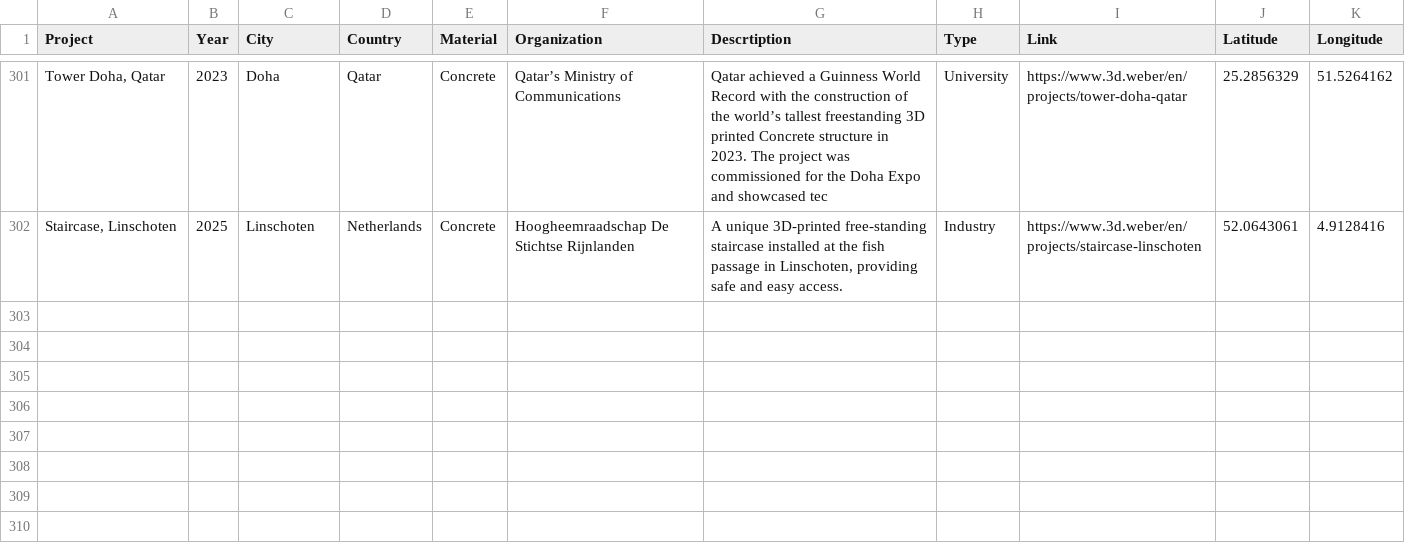
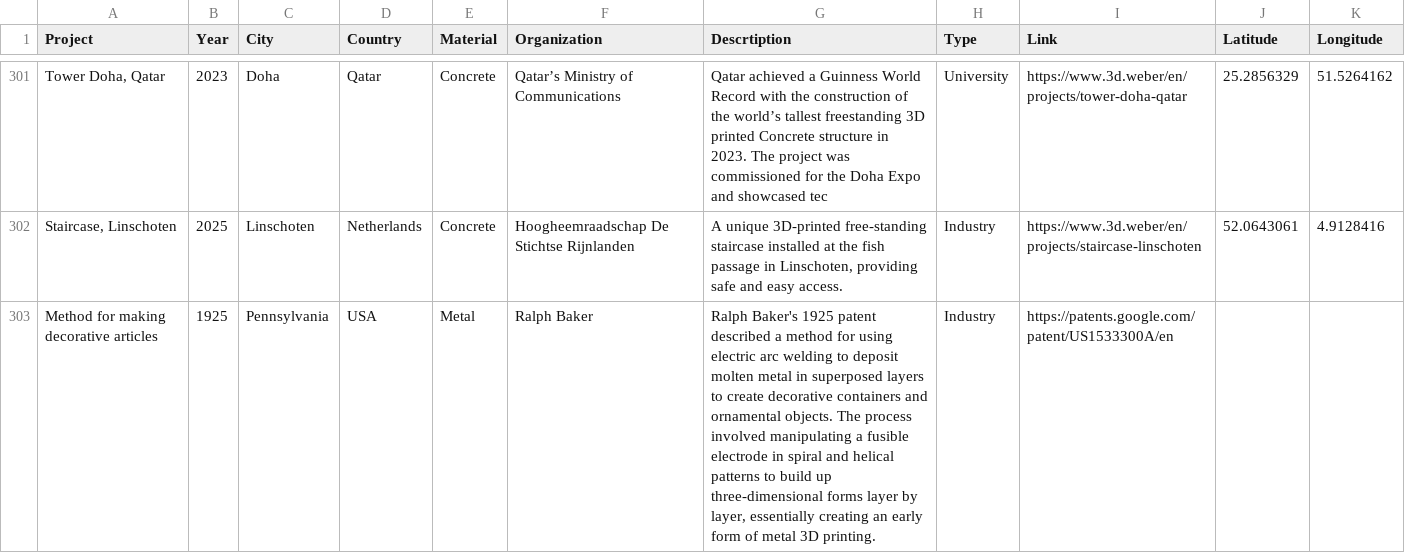
Before and after one commit to CBC88/3d-printing-dashboard, a CSV file: projects.csv, drawn as a sheet; only a part is shown, gaps mark what is left out; the diff names each change by its address in the sheet, - before the commit and + after, or states it on an @@ line.

Commit message:
Update projects.csv

```diff
--- a/projects.csv
+++ b/projects.csv
+row 303: Method for making decorative articles | 1925 | Pennsylvania | USA | Metal | Ralph Baker | Ralph Baker's 1925 patent described a method for using electric arc welding to deposit molten metal in superposed layers to create decorative containers and ornamental objects. The process involved manipulating a fusible electrode in spiral and helical patterns to build up three-dimensional forms layer by layer, essentially creating an early form of metal 3D printing. | Industry | https://patents.google.com/patent/US1533300A/en
```
